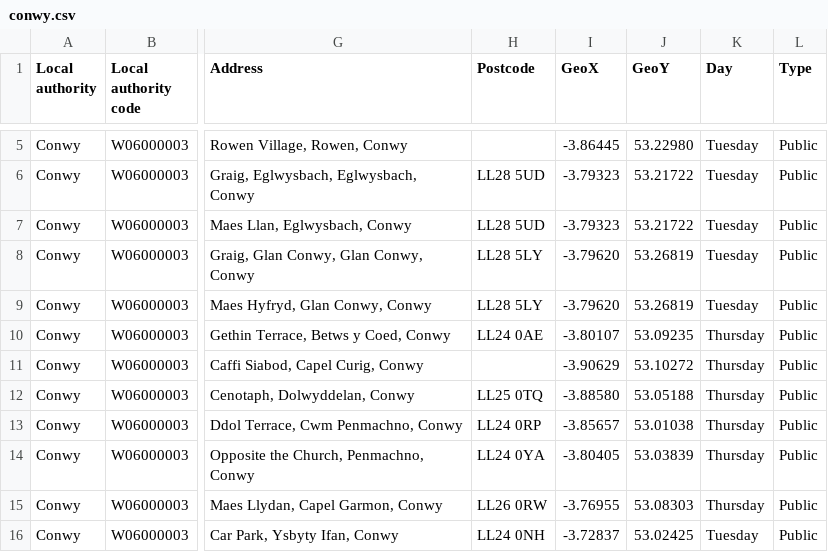
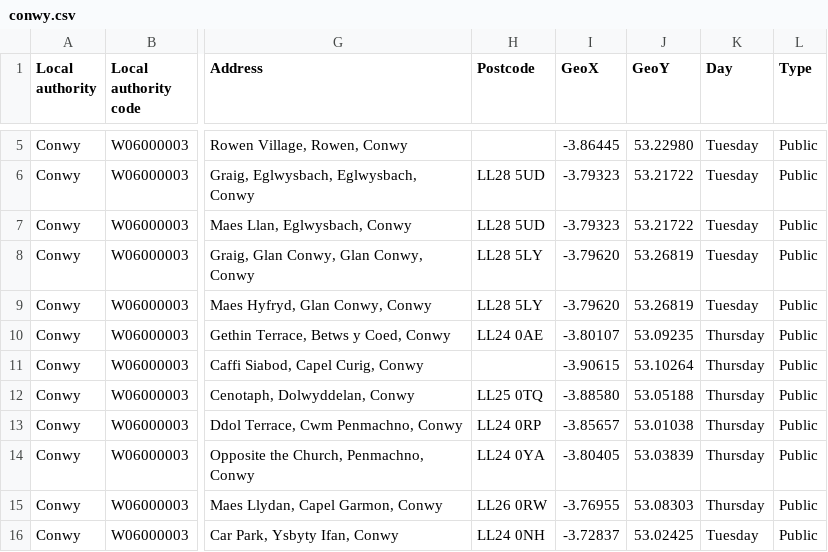
Before and after one commit to LibrariesHacked/mobilelibraries-data, a CSV file: data/conwy.csv, drawn as a sheet; only a part is shown, gaps mark what is left out; the diff names each change by its address in the sheet, - before the commit and + after, or states it on an @@ line.

Commit message:
Add coordinate accuracy companion data and protected manual geocoding workflow

```diff
--- a/data/conwy.csv
+++ b/data/conwy.csv
-I11 (GeoX): -3.90629
+I11 (GeoX): -3.90615
-J11 (GeoY): 53.10272
+J11 (GeoY): 53.10264
```
Also changed, not shown: services.csv, 18 other files.
